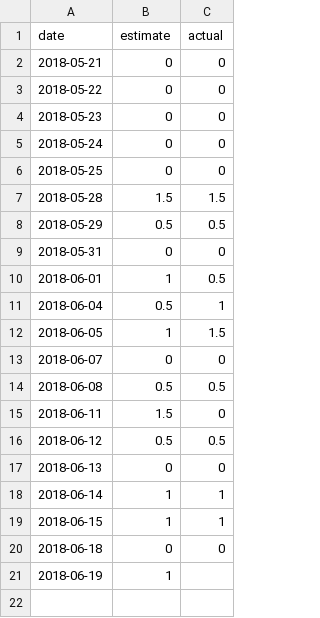
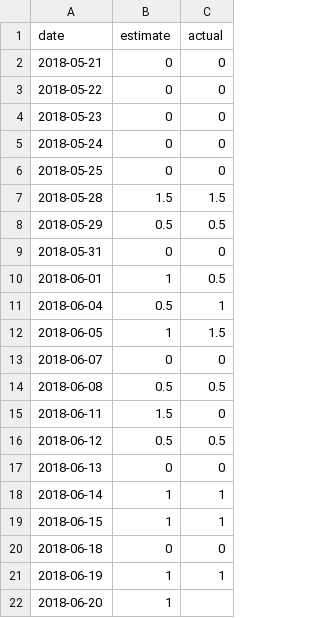
Before and after one commit to s1hit/time-sheet, a CSV file: overtime.csv, drawn as a sheet.

Commit message:
Update overtime.csv

```diff
--- a/overtime.csv
+++ b/overtime.csv
@@ -20,2 +20,3 @@ date,estimate,actual
 2018-06-18,0,0
-2018-06-19,1,
+2018-06-19,1,1
+2018-06-20,1,
```
